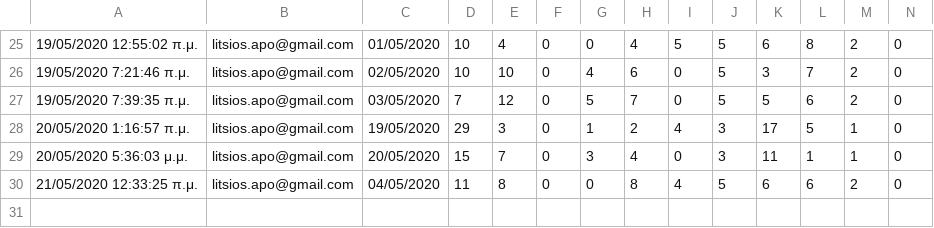
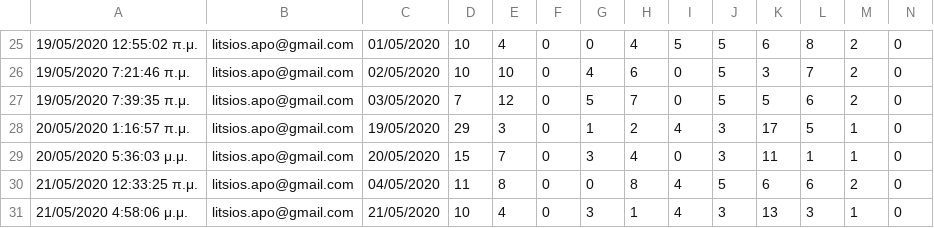
Before and after one commit to Covid-19-Response-Greece/covid19-greece-api, a CSV file: data/greece/Regions/western_macedonia_daily_reports.csv, drawn as a sheet; only a part is shown, gaps mark what is left out; rows hold the shown columns only; the diff names each change by its address in the sheet, - before the commit and + after, or states it on an @@ line.

```diff
--- a/data/greece/Regions/western_macedonia_daily_reports.csv
+++ b/data/greece/Regions/western_macedonia_daily_reports.csv
+row 31: 21/05/2020 4:58:06 μ.μ. | litsios.apo@gmail.com | 21/05/2020 | 10 | 4 | 0 | 3 | 1 | 4 | 3 | 13 | 3 | 1 | 0
```
Also changed, not shown: data/greece/Regions/western_macedonia_deaths.csv, data/greece/iMEdD-Lab/greece.csv, 8 other files.
